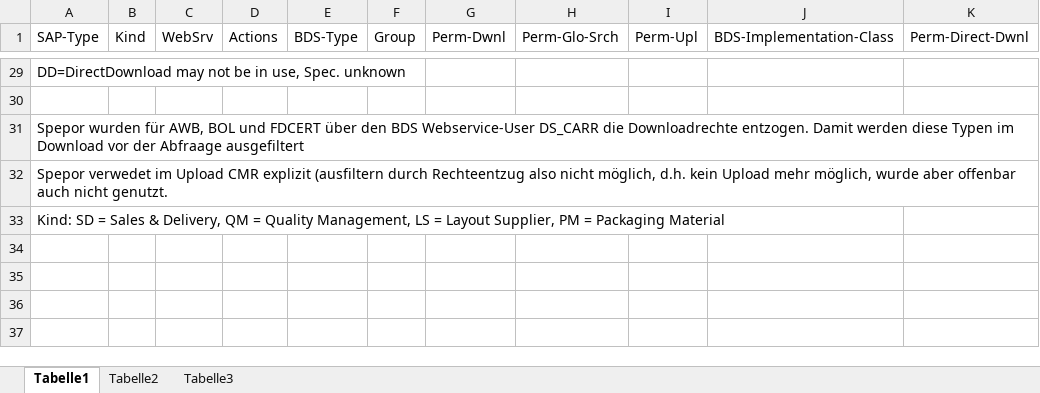
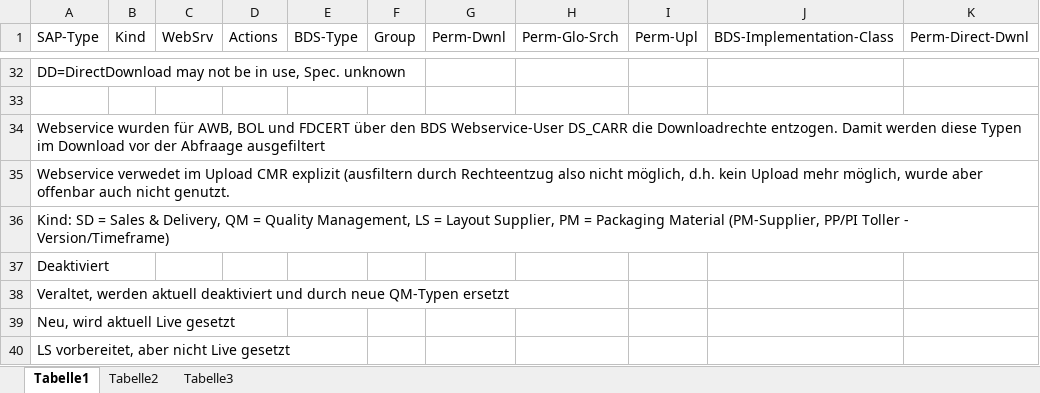
Before and after one commit to Shiwaniraghav1997/demoforsvntogit, an Excel workbook: trunk/DOC41WEBUI/docs/BDS DocTypes.xlsx, sheet Tabelle1, drawn as a sheet; only a part is shown, gaps mark what is left out; values as stored, in another font and other column widths than the file's, no cell formats; addresses are those after the commit; rows hold the shown columns only; the diff covers the shown part only; the diff names each change by its address in the sheet, - before the commit and + after, or states it on an @@ line.

Commit message:
DocType Document sync with latest Version in Doc41 SP New: Simple Architecture document
git-svn-id: https://by-stsvn.bayer-ag.com/svn/DOC41WEBUI@963 7fa4df38-a670-11e2-8034-c9adf4be1a24

```diff
--- a/trunk/DOC41WEBUI/docs/BDS DocTypes.xlsx (sheet Tabelle1)
+++ b/trunk/DOC41WEBUI/docs/BDS DocTypes.xlsx (sheet Tabelle1)
-A34 (SAP-Type): Spepor wurden für…
+A34 (SAP-Type): Webservice wurden für…
-A35 (SAP-Type): Spepor verwedet im…
+A35 (SAP-Type): Webservice verwedet im…
-A36 (SAP-Type): …Packaging Material
+A36 (SAP-Type): …Packaging Material (PM-Supplier, PP/PI Toller - Version/Timeframe)
+row 37: Deaktiviert
+row 38: Veraltet, werden aktuell deaktiviert und durch neue QM-Typen ersetzt
+row 39: Neu, wird aktuell Live gesetzt
+row 40: LS vorbereitet, aber nicht Live gesetzt
```
Also changed, not shown: 3 added rows and 22 edited cells elsewhere in this sheet, cell formats, 1 other file.
